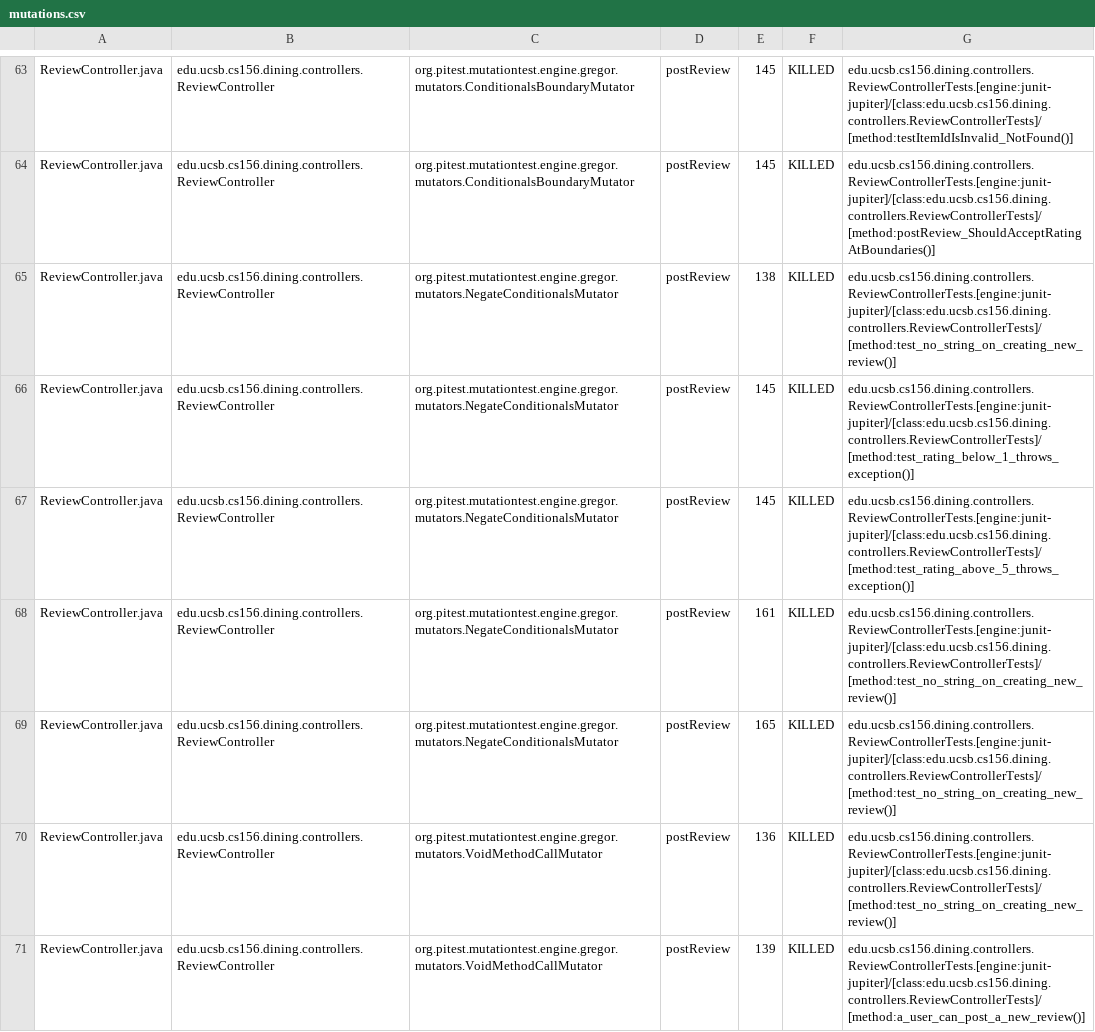
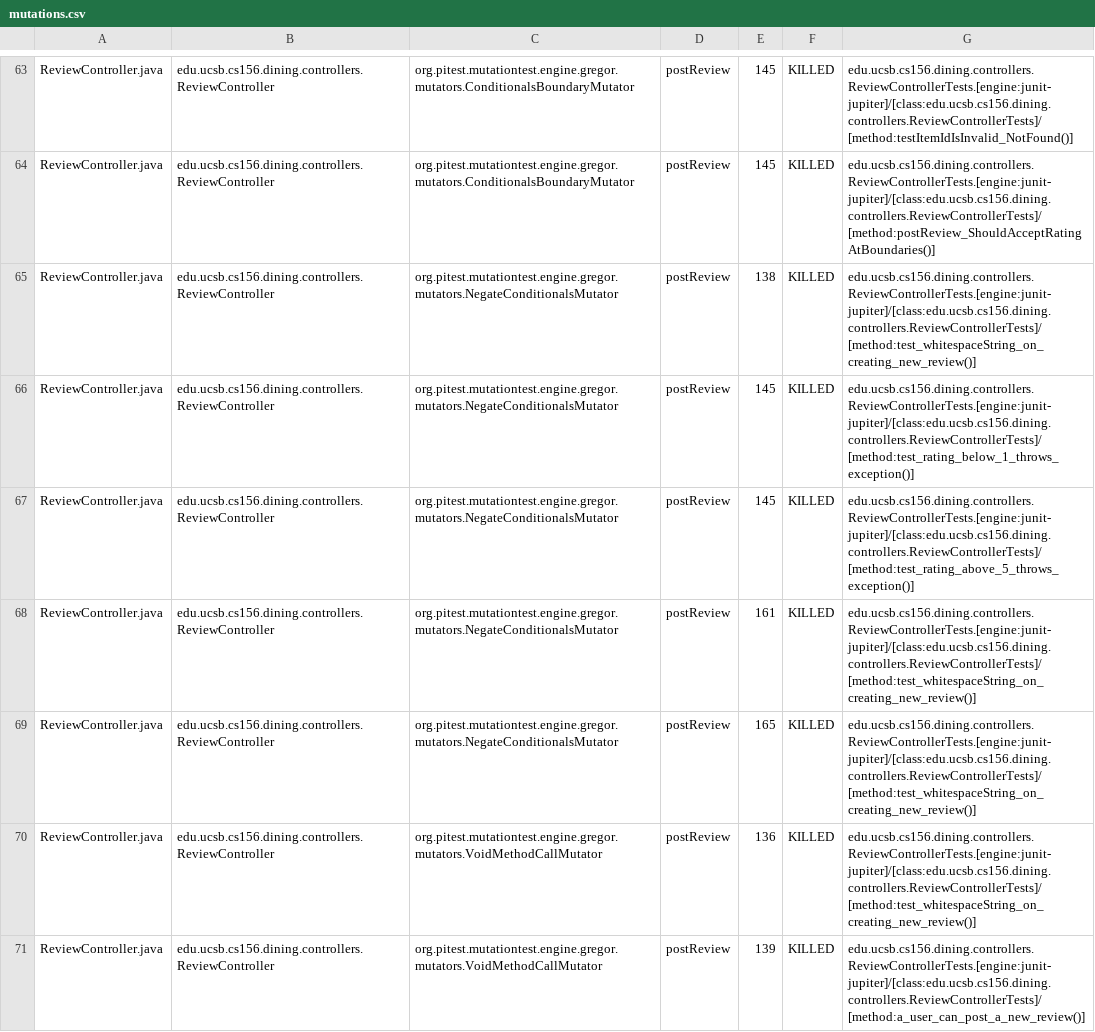
Before and after one commit to ucsb-cs156-f26/proj-dining-f26-05, a CSV file: prs/45/pitest/mutations.csv, drawn as a sheet; only a part is shown, gaps mark what is left out; the diff covers the shown part only.

Commit message:
Deploying to gh-pages from @ ucsb-cs156-f26/proj-dining-f26-05@6d3bbe626b4000eb135225bcc3fe4b17c5aeb8bd 🚀

```diff
--- a/prs/45/pitest/mutations.csv
+++ b/prs/45/pitest/mutations.csv
@@ -64,8 +64,8 @@ ReviewController.java,edu.ucsb.cs156.dining.controllers.ReviewController,org.pit
 ReviewController.java,edu.ucsb.cs156.dining.controllers.ReviewController,org.pitest.mutationtest.engine.gregor.mutators.ConditionalsBoundaryMutator,postReview,145,KILLED,edu.ucsb.cs156.dining.controllers.ReviewControllerTests.[engine:junit-jupiter]/[class:edu.ucsb.cs156.dining.controllers.ReviewControllerTests]/[method:postReview_ShouldAcceptRatingAtBoundaries()]
-ReviewController.java,edu.ucsb.cs156.dining.controllers.ReviewController,org.pitest.mutationtest.engine.gregor.mutators.NegateConditionalsMutator,postReview,138,KILLED,edu.ucsb.cs156.dining.controllers.ReviewControllerTests.[engine:junit-jupiter]/[class:edu.ucsb.cs156.dining.controllers.ReviewControllerTests]/[method:test_no_string_on_creating_new_review()]
+ReviewController.java,edu.ucsb.cs156.dining.controllers.ReviewController,org.pitest.mutationtest.engine.gregor.mutators.NegateConditionalsMutator,postReview,138,KILLED,edu.ucsb.cs156.dining.controllers.ReviewControllerTests.[engine:junit-jupiter]/[class:edu.ucsb.cs156.dining.controllers.ReviewControllerTests]/[method:test_whitespaceString_on_creating_new_review()]
 ReviewController.java,edu.ucsb.cs156.dining.controllers.ReviewController,org.pitest.mutationtest.engine.gregor.mutators.NegateConditionalsMutator,postReview,145,KILLED,edu.ucsb.cs156.dining.controllers.ReviewControllerTests.[engine:junit-jupiter]/[class:edu.ucsb.cs156.dining.controllers.ReviewControllerTests]/[method:test_rating_below_1_throws_exception()]
 ReviewController.java,edu.ucsb.cs156.dining.controllers.ReviewController,org.pitest.mutationtest.engine.gregor.mutators.NegateConditionalsMutator,postReview,145,KILLED,edu.ucsb.cs156.dining.controllers.ReviewControllerTests.[engine:junit-jupiter]/[class:edu.ucsb.cs156.dining.controllers.ReviewControllerTests]/[method:test_rating_above_5_throws_exception()]
-ReviewController.java,edu.ucsb.cs156.dining.controllers.ReviewController,org.pitest.mutationtest.engine.gregor.mutators.NegateConditionalsMutator,postReview,161,KILLED,edu.ucsb.cs156.dining.controllers.ReviewControllerTests.[engine:junit-jupiter]/[class:edu.ucsb.cs156.dining.controllers.ReviewControllerTests]/[method:test_no_string_on_creating_new_review()]
-ReviewController.java,edu.ucsb.cs156.dining.controllers.ReviewController,org.pitest.mutationtest.engine.gregor.mutators.NegateConditionalsMutator,postReview,165,KILLED,edu.ucsb.cs156.dining.controllers.ReviewControllerTests.[engine:junit-jupiter]/[class:edu.ucsb.cs156.dining.controllers.ReviewControllerTests]/[method:test_no_string_on_creating_new_review()]
-ReviewController.java,edu.ucsb.cs156.dining.controllers.ReviewController,org.pitest.mutationtest.engine.gregor.mutators.VoidMethodCallMutator,postReview,136,KILLED,edu.ucsb.cs156.dining.controllers.ReviewControllerTests.[engine:junit-jupiter]/[class:edu.ucsb.cs156.dining.controllers.ReviewControllerTests]/[method:test_no_string_on_creating_new_review()]
+ReviewController.java,edu.ucsb.cs156.dining.controllers.ReviewController,org.pitest.mutationtest.engine.gregor.mutators.NegateConditionalsMutator,postReview,161,KILLED,edu.ucsb.cs156.dining.controllers.ReviewControllerTests.[engine:junit-jupiter]/[class:edu.ucsb.cs156.dining.controllers.ReviewControllerTests]/[method:test_whitespaceString_on_creating_new_review()]
+ReviewController.java,edu.ucsb.cs156.dining.controllers.ReviewController,org.pitest.mutationtest.engine.gregor.mutators.NegateConditionalsMutator,postReview,165,KILLED,edu.ucsb.cs156.dining.controllers.ReviewControllerTests.[engine:junit-jupiter]/[class:edu.ucsb.cs156.dining.controllers.ReviewControllerTests]/[method:test_whitespaceString_on_creating_new_review()]
+ReviewController.java,edu.ucsb.cs156.dining.controllers.ReviewController,org.pitest.mutationtest.engine.gregor.mutators.VoidMethodCallMutator,postReview,136,KILLED,edu.ucsb.cs156.dining.controllers.ReviewControllerTests.[engine:junit-jupiter]/[class:edu.ucsb.cs156.dining.controllers.ReviewControllerTests]/[method:test_whitespaceString_on_creating_new_review()]
 ReviewController.java,edu.ucsb.cs156.dining.controllers.ReviewController,org.pitest.mutationtest.engine.gregor.mutators.VoidMethodCallMutator,postReview,139,KILLED,edu.ucsb.cs156.dining.controllers.ReviewControllerTests.[engine:junit-jupiter]/[class:edu.ucsb.cs156.dining.controllers.ReviewControllerTests]/[method:a_user_can_post_a_new_review()]
```
Also changed, not shown: 2 added rows, 2 removed rows and 49 edited cells elsewhere in this file, 29 other files.
